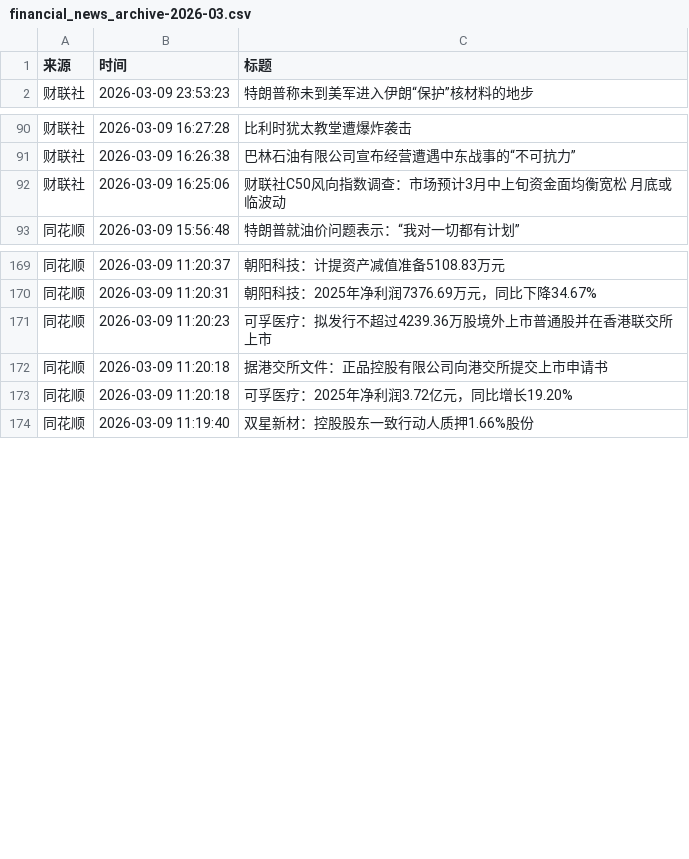
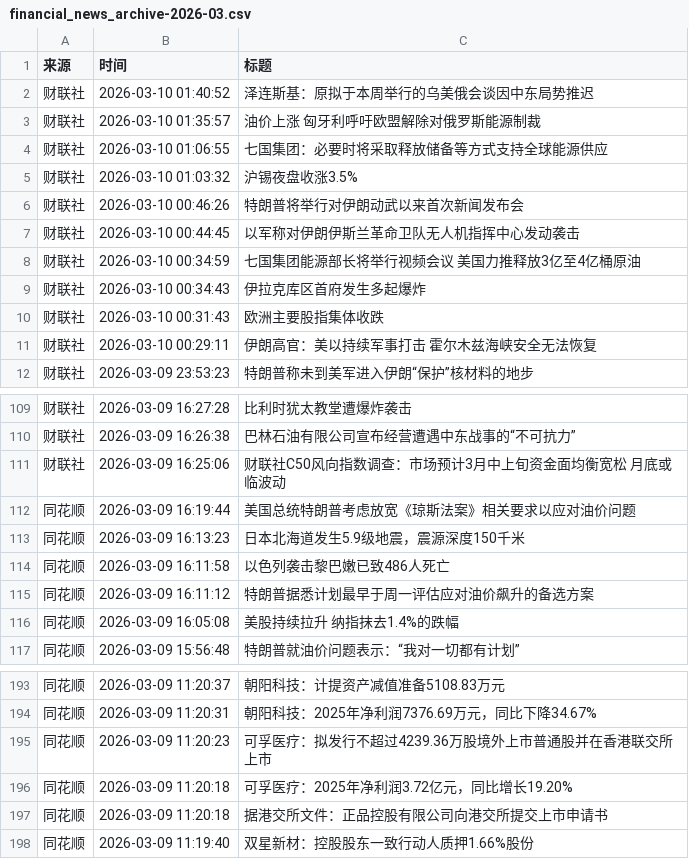
Before and after one commit to xiaoshuochangzai/huiboyanbao, a CSV file: 财经新闻数据/financial_news_archive-2026-03.csv, drawn as a sheet; only a part is shown, gaps mark what is left out; the diff covers the shown part only.

```diff
--- a/财经新闻数据/financial_news_archive-2026-03.csv
+++ b/财经新闻数据/financial_news_archive-2026-03.csv
@@ -1,2 +1,12 @@
 来源,时间,标题
+财联社,2026-03-10 01:40:52,泽连斯基：原拟于本周举行的乌美俄会谈因中东局势推迟
+财联社,2026-03-10 01:35:57,油价上涨 匈牙利呼吁欧盟解除对俄罗斯能源制裁
+财联社,2026-03-10 01:06:55,七国集团：必要时将采取释放储备等方式支持全球能源供应
+财联社,2026-03-10 01:03:32,沪锡夜盘收涨3.5%
+财联社,2026-03-10 00:46:26,特朗普将举行对伊朗动武以来首次新闻发布会
+财联社,2026-03-10 00:44:45,以军称对伊朗伊斯兰革命卫队无人机指挥中心发动袭击
+财联社,2026-03-10 00:34:59,七国集团能源部长将举行视频会议 美国力推释放3亿至4亿桶原油
+财联社,2026-03-10 00:34:43,伊拉克库区首府发生多起爆炸
+财联社,2026-03-10 00:31:43,欧洲主要股指集体收跌
+财联社,2026-03-10 00:29:11,伊朗高官：美以持续军事打击 霍尔木兹海峡安全无法恢复
 财联社,2026-03-09 23:53:23,特朗普称未到美军进入伊朗“保护”核材料的地步
@@ -92,2 +111,7 @@
 财联社,2026-03-09 16:25:06,财联社C50风向指数调查：市场预计3月中上旬资金面均衡宽松 月底或临波动
+同花顺,2026-03-09 16:19:44,美国总统特朗普考虑放宽《琼斯法案》相关要求以应对油价问题
+同花顺,2026-03-09 16:13:23,日本北海道发生5.9级地震，震源深度150千米
+同花顺,2026-03-09 16:11:58,以色列袭击黎巴嫩已致486人死亡
+同花顺,2026-03-09 16:11:12,特朗普据悉计划最早于周一评估应对油价飙升的备选方案
+同花顺,2026-03-09 16:05:08,美股持续拉升 纳指抹去1.4%的跌幅
 同花顺,2026-03-09 15:56:48,特朗普就油价问题表示：“我对一切都有计划”
@@ -171,4 +195,4 @@
 同花顺,2026-03-09 11:20:23,可孚医疗：拟发行不超过4239.36万股境外上市普通股并在香港联交所上市
-同花顺,2026-03-09 11:20:18,据港交所文件：正品控股有限公司向港交所提交上市申请书
 同花顺,2026-03-09 11:20:18,可孚医疗：2025年净利润3.72亿元，同比增长19.20%
+同花顺,2026-03-09 11:20:18,据港交所文件：正品控股有限公司向港交所提交上市申请书
 同花顺,2026-03-09 11:19:40,双星新材：控股股东一致行动人质押1.66%股份
```
Also changed, not shown: 9 added rows and 4 moved rows elsewhere in this file, 5 other files.
